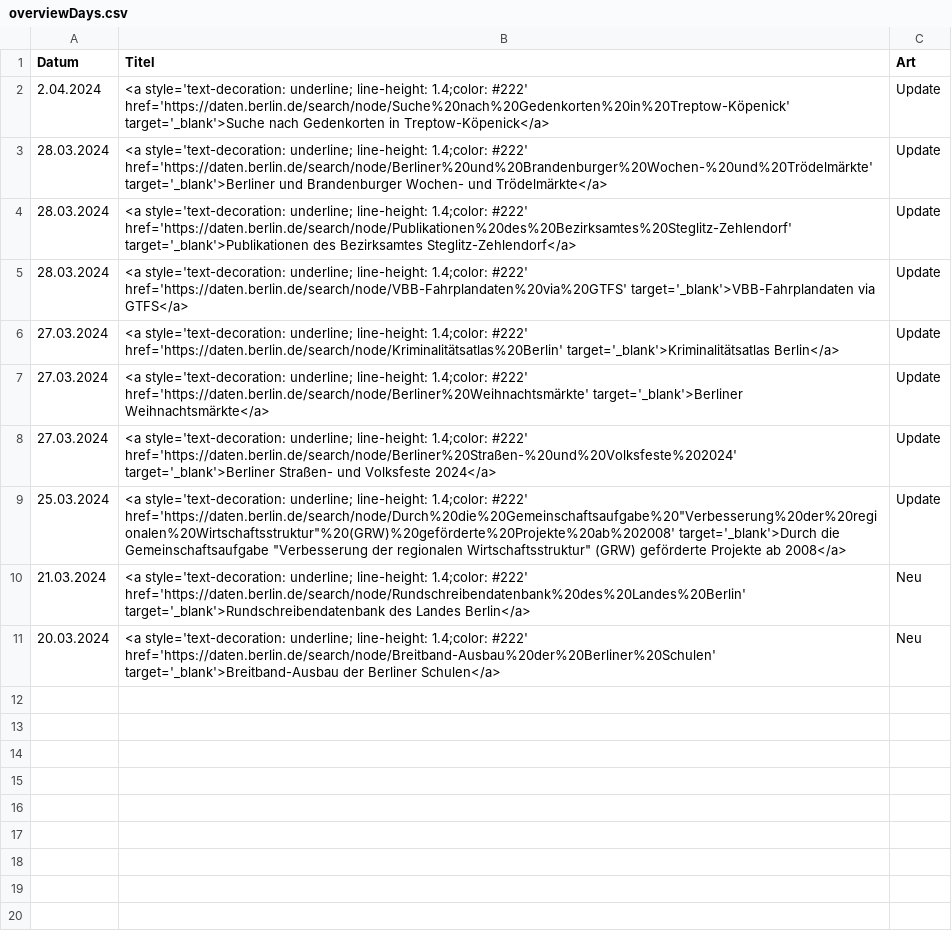
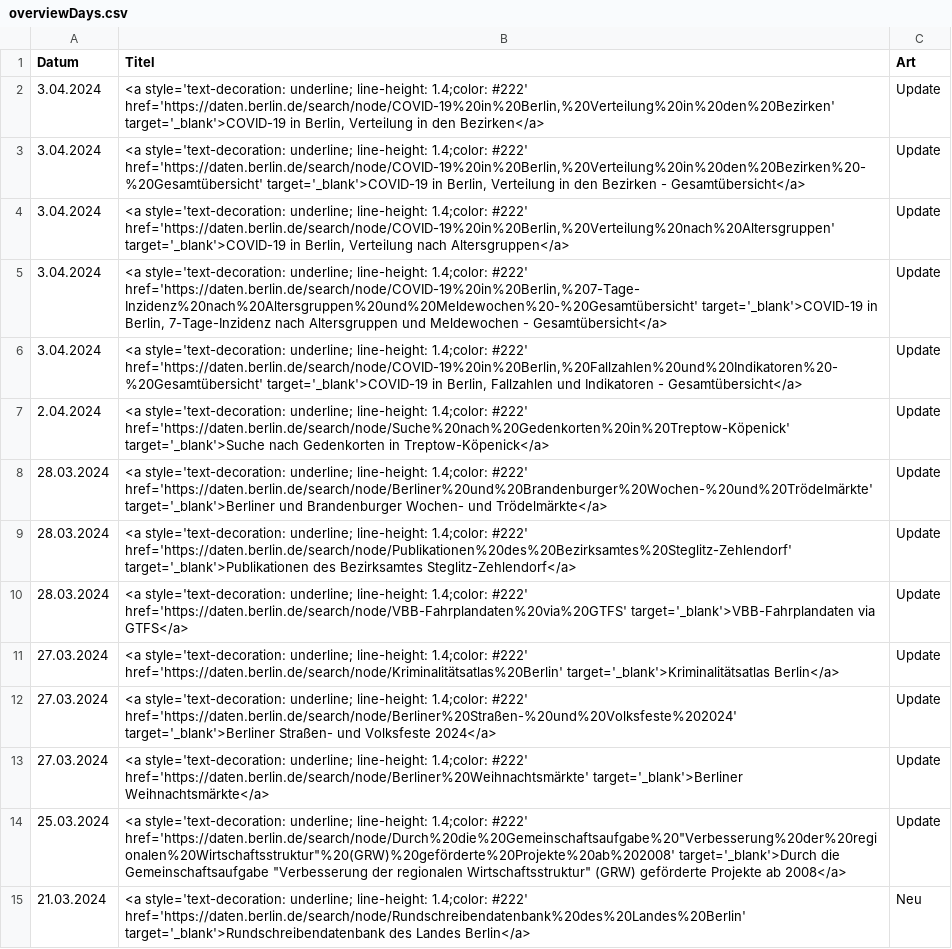
Before and after one commit to technologiestiftung/odis-opendata-vis, a CSV file: data/overviewDays.csv, drawn as a sheet.

```diff
--- a/data/overviewDays.csv
+++ b/data/overviewDays.csv
@@ -1,2 +1,7 @@
 Datum,Titel,Art
+3.04.2024,"<a style='text-decoration: underline; line-height: 1.4;color: #222' href='https://daten.berlin.de/search/node/COVID-19%20in%20Berlin,%20Verteilung%20in%20den%20Bezirken' target='_blank'>COVID-19 in Berlin, Verteilung in den Bezirken</a>",Update
+3.04.2024,"<a style='text-decoration: underline; line-height: 1.4;color: #222' href='https://daten.berlin.de/search/node/COVID-19%20in%20Berlin,%20Verteilung%20in%20den%20Bezirken%20-%20Gesamtübersicht' target='_blank'>COVID-19 in Berlin, Verteilung in den Bezirken - Gesamtübersicht</a>",Update
+3.04.2024,"<a style='text-decoration: underline; line-height: 1.4;color: #222' href='https://daten.berlin.de/search/node/COVID-19%20in%20Berlin,%20Verteilung%20nach%20Altersgruppen' target='_blank'>COVID-19 in Berlin, Verteilung nach Altersgruppen</a>",Update
+3.04.2024,"<a style='text-decoration: underline; line-height: 1.4;color: #222' href='https://daten.berlin.de/search/node/COVID-19%20in%20Berlin,%207-Tage-Inzidenz%20nach%20Altersgruppen%20und%20Meldewochen%20-%20Gesamtübersicht' target='_blank'>COVID-19 in Berlin, 7-Tage-Inzidenz nach Altersgruppen und Meldewochen - Gesamtübersicht</a>",Update
+3.04.2024,"<a style='text-decoration: underline; line-height: 1.4;color: #222' href='https://daten.berlin.de/search/node/COVID-19%20in%20Berlin,%20Fallzahlen%20und%20Indikatoren%20-%20Gesamtübersicht' target='_blank'>COVID-19 in Berlin, Fallzahlen und Indikatoren - Gesamtübersicht</a>",Update
 2.04.2024,<a style='text-decoration: underline; line-height: 1.4;color: #222' href='https://daten.berlin.de/search/node/Suche%20nach%20Gedenkorten%20in%20Treptow-Köpenick' target='_blank'>Suche nach Gedenkorten in Treptow-Köpenick</a>,Update
@@ -6,6 +11,5 @@ Datum,Titel,Art
 27.03.2024,<a style='text-decoration: underline; line-height: 1.4;color: #222' href='https://daten.berlin.de/search/node/Kriminalitätsatlas%20Berlin' target='_blank'>Kriminalitätsatlas Berlin</a>,Update
+27.03.2024,<a style='text-decoration: underline; line-height: 1.4;color: #222' href='https://daten.berlin.de/search/node/Berliner%20Straßen-%20und%20Volksfeste%202024' target='_blank'>Berliner Straßen- und Volksfeste 2024</a>,Update
 27.03.2024,<a style='text-decoration: underline; line-height: 1.4;color: #222' href='https://daten.berlin.de/search/node/Berliner%20Weihnachtsmärkte' target='_blank'>Berliner Weihnachtsmärkte</a>,Update
-27.03.2024,<a style='text-decoration: underline; line-height: 1.4;color: #222' href='https://daten.berlin.de/search/node/Berliner%20Straßen-%20und%20Volksfeste%202024' target='_blank'>Berliner Straßen- und Volksfeste 2024</a>,Update
 25.03.2024,"<a style='text-decoration: underline; line-height: 1.4;color: #222' href='https://daten.berlin.de/search/node/Durch%20die%20Gemeinschaftsaufgabe%20""Verbesserung%20der%20regionalen%20Wirtschaftsstruktur""%20(GRW)%20geförderte%20Projekte%20ab%202008' target='_blank'>Durch die Gemeinschaftsaufgabe ""Verbesserung der regionalen Wirtschaftsstruktur"" (GRW) geförderte Projekte ab 2008</a>",Update
 21.03.2024,<a style='text-decoration: underline; line-height: 1.4;color: #222' href='https://daten.berlin.de/search/node/Rundschreibendatenbank%20des%20Landes%20Berlin' target='_blank'>Rundschreibendatenbank des Landes Berlin</a>,Neu
-20.03.2024,<a style='text-decoration: underline; line-height: 1.4;color: #222' href='https://daten.berlin.de/search/node/Breitband-Ausbau%20der%20Berliner%20Schulen' target='_blank'>Breitband-Ausbau der Berliner Schulen</a>,Neu
```
Also changed, not shown: 1 other file.
